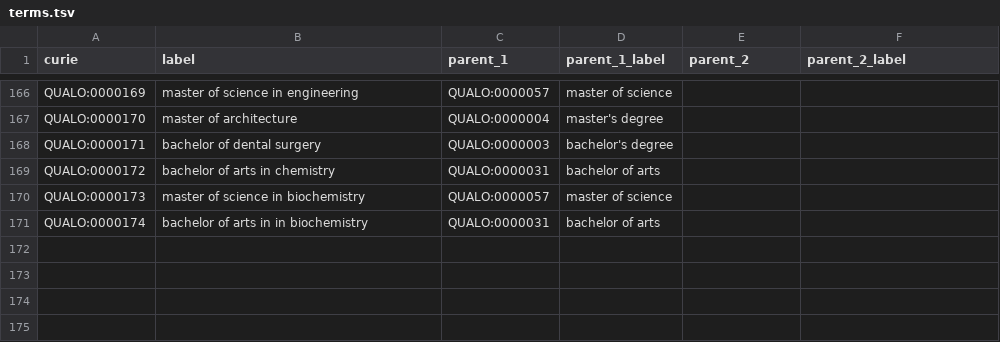
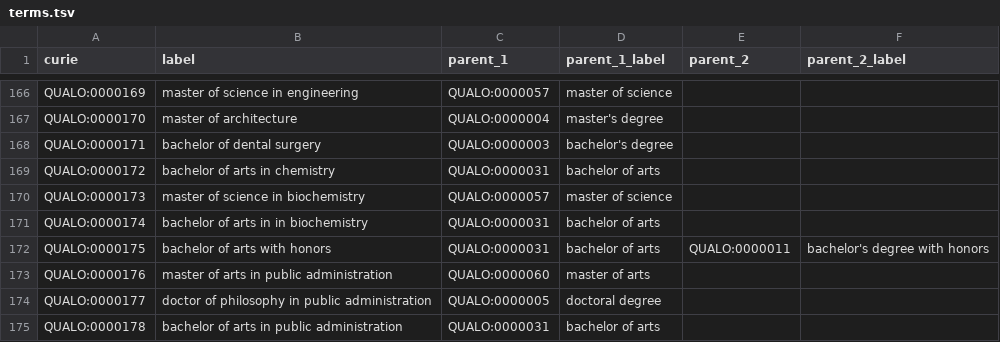
Before and after one commit to cthoyt/qualo, a TSV file: src/qualo/data/terms.tsv, drawn as a sheet; only a part is shown, gaps mark what is left out; the diff names each change by its address in the sheet, - before the commit and + after, or states it on an @@ line.

```diff
--- a/src/qualo/data/terms.tsv
+++ b/src/qualo/data/terms.tsv
+row 172: QUALO:0000175 | bachelor of arts with honors | QUALO:0000031 | bachelor of arts | QUALO:0000011 | bachelor's degree with honors
+row 173: QUALO:0000176 | master of arts in public administration | QUALO:0000060 | master of arts
+row 174: QUALO:0000177 | doctor of philosophy in public administration | QUALO:0000005 | doctoral degree
+row 175: QUALO:0000178 | bachelor of arts in public administration | QUALO:0000031 | bachelor of arts
```
Also changed, not shown: 4 other files.
